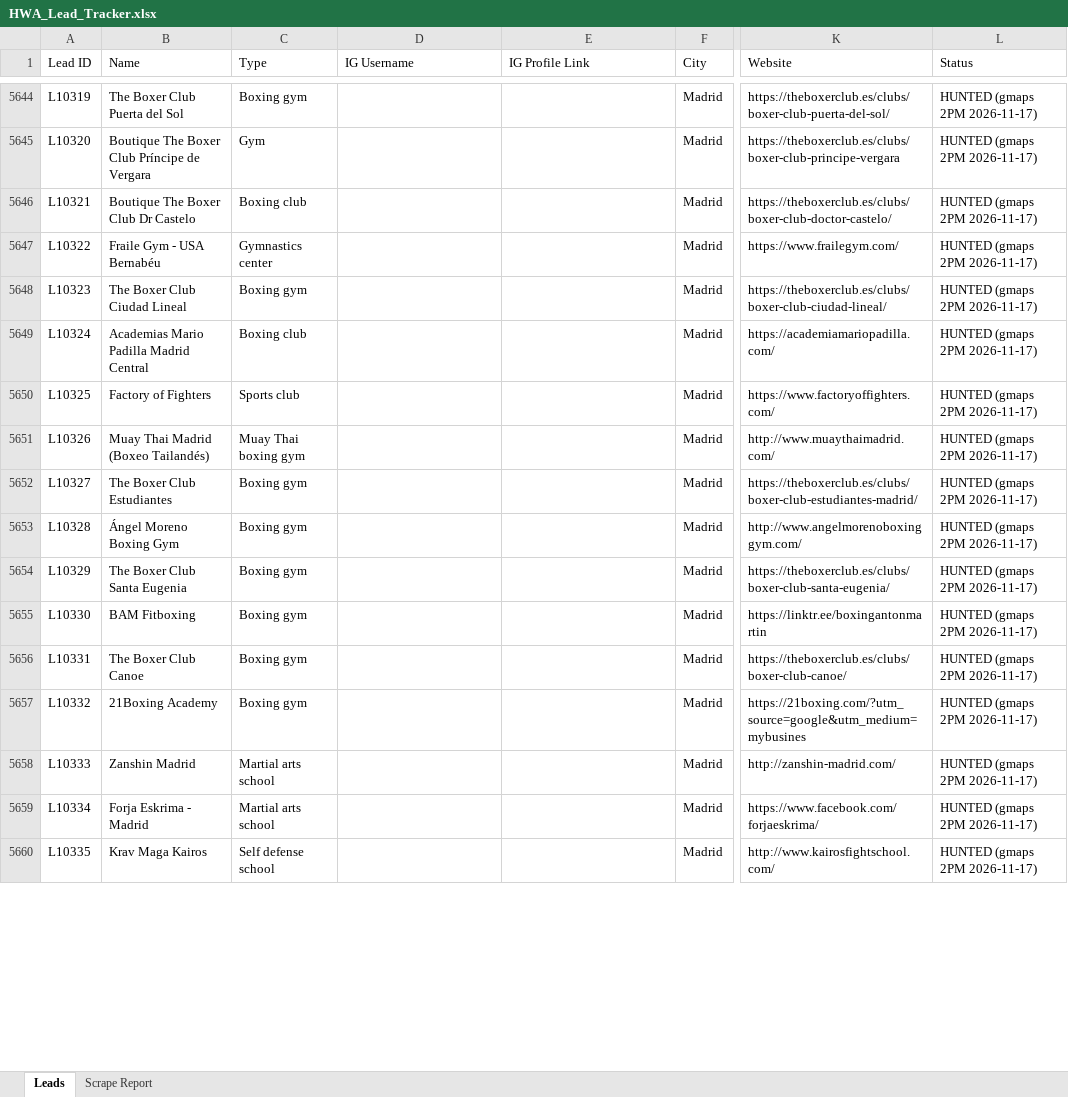
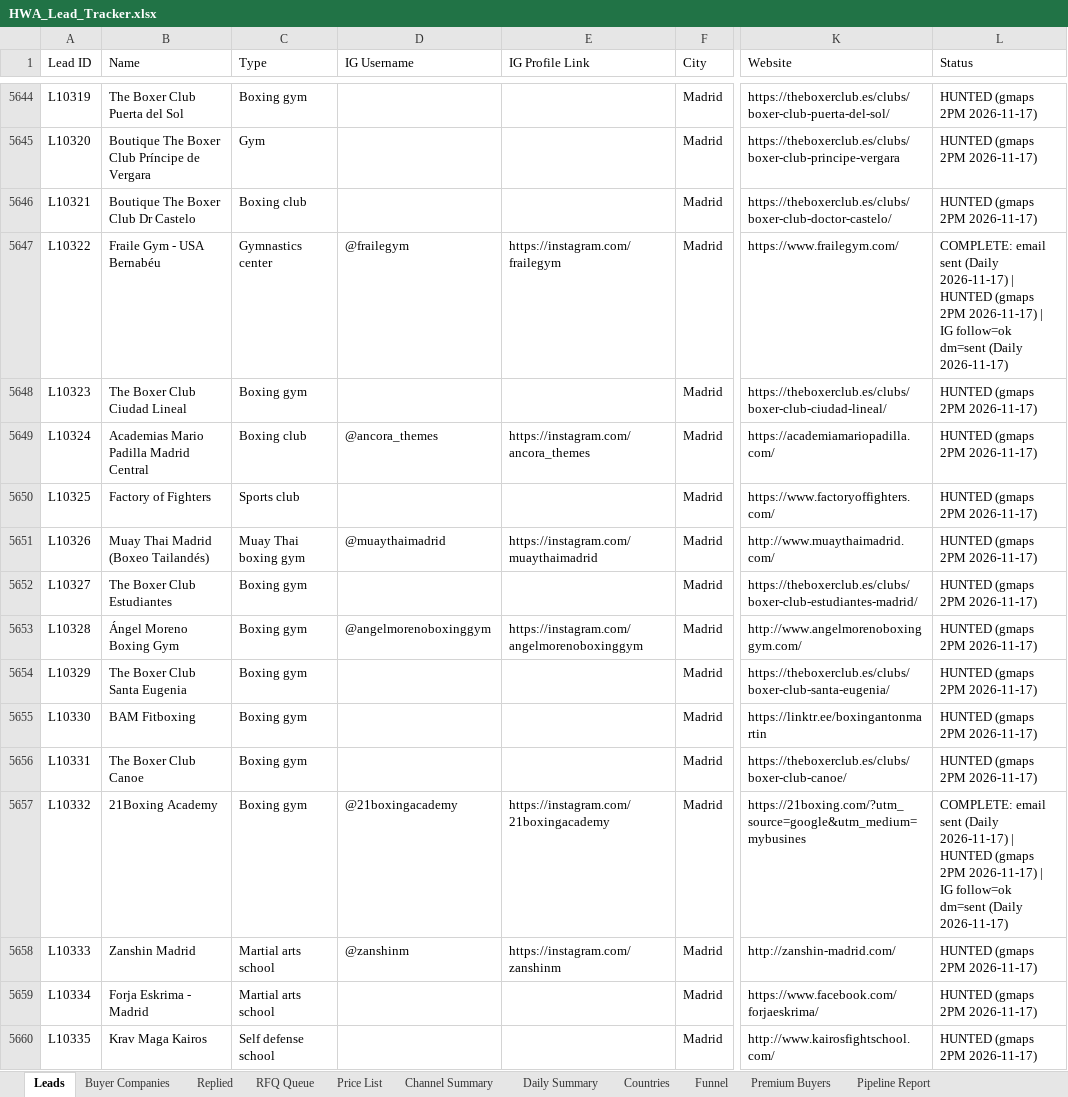
Before and after one commit to hsnwarriorapparel-dot/hsn-business, an Excel workbook: HWA_Lead_Tracker.xlsx, sheet Leads, drawn as a sheet; only a part is shown, gaps mark what is left out; values as stored, in another font and other column widths than the file's, no cell formats; the diff covers the shown part only; the diff names each change by its address in the sheet, - before the commit and + after, or states it on an @@ line.

Commit message:
day24 outreach 2026-11-05 (email wave + IG pass + tracker)

```diff
--- a/HWA_Lead_Tracker.xlsx (sheet Leads)
+++ b/HWA_Lead_Tracker.xlsx (sheet Leads)
-sheet tab: Scrape Report
+sheet tab: Buyer Companies
+sheet tab: Replied
+sheet tab: RFQ Queue
+sheet tab: Price List
+sheet tab: Channel Summary
+sheet tab: Daily Summary
+sheet tab: Countries
+sheet tab: Funnel
+sheet tab: Premium Buyers
+sheet tab: Pipeline Report
-D5647 (IG Username): (empty)
+D5647 (IG Username): @frailegym
-E5647 (IG Profile Link): (empty)
+E5647 (IG Profile Link): https://instagram.com/frailegym
-L5647 (Status): HUNTED (gmaps 2PM 2026-11-17)
+L5647 (Status): COMPLETE: email sent (Daily 2026-11-17) | HUNTED (gmaps 2PM 2026-11-17) | IG follow=ok dm=sent (Daily 2026-11-17)
-D5649 (IG Username): (empty)
+D5649 (IG Username): @ancora_themes
-E5649 (IG Profile Link): (empty)
+E5649 (IG Profile Link): https://instagram.com/ancora_themes
-D5651 (IG Username): (empty)
+D5651 (IG Username): @muaythaimadrid
-E5651 (IG Profile Link): (empty)
+E5651 (IG Profile Link): https://instagram.com/muaythaimadrid
-D5653 (IG Username): (empty)
+D5653 (IG Username): @angelmorenoboxinggym
-E5653 (IG Profile Link): (empty)
+E5653 (IG Profile Link): https://instagram.com/angelmorenoboxinggym
-D5657 (IG Username): (empty)
+D5657 (IG Username): @21boxingacademy
-E5657 (IG Profile Link): (empty)
+E5657 (IG Profile Link): https://instagram.com/21boxingacademy
-L5657 (Status): HUNTED (gmaps 2PM 2026-11-17)
+L5657 (Status): COMPLETE: email sent (Daily 2026-11-17) | HUNTED (gmaps 2PM 2026-11-17) | IG follow=ok dm=sent (Daily 2026-11-17)
-D5658 (IG Username): (empty)
+D5658 (IG Username): @zanshinm
-E5658 (IG Profile Link): (empty)
+E5658 (IG Profile Link): https://instagram.com/zanshinm
```
Also changed, not shown: 50 added rows and 70 edited cells elsewhere in this sheet, sheet Buyer Companies, cell formats, WA_Pending_List.xlsx, 3 other files.
